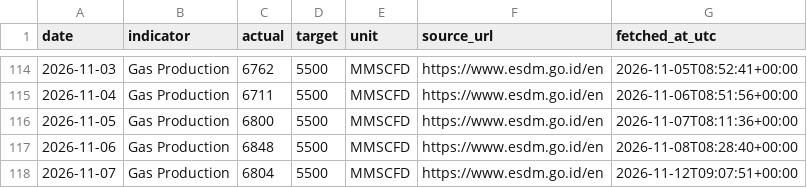
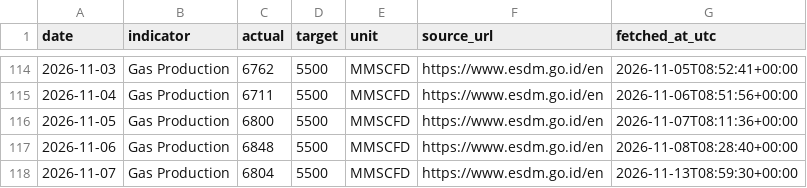
Before and after one commit to nxiongkpler/esdm-indonesia-daily-gas-production, a CSV file: data/esdm_indonesia_daily_gas_production.csv, drawn as a sheet; only a part is shown, gaps mark what is left out.

```diff
--- a/data/esdm_indonesia_daily_gas_production.csv
+++ b/data/esdm_indonesia_daily_gas_production.csv
@@ -117,2 +117,2 @@ date,indicator,actual,target,unit,source_url,fetched_at_utc
 2026-11-06,Gas Production,6848,5500,MMSCFD,https://www.esdm.go.id/en,2026-11-08T08:28:40+00:00
-2026-11-07,Gas Production,6804,5500,MMSCFD,https://www.esdm.go.id/en,2026-11-12T09:07:51+00:00
+2026-11-07,Gas Production,6804,5500,MMSCFD,https://www.esdm.go.id/en,2026-11-13T08:59:30+00:00
```
